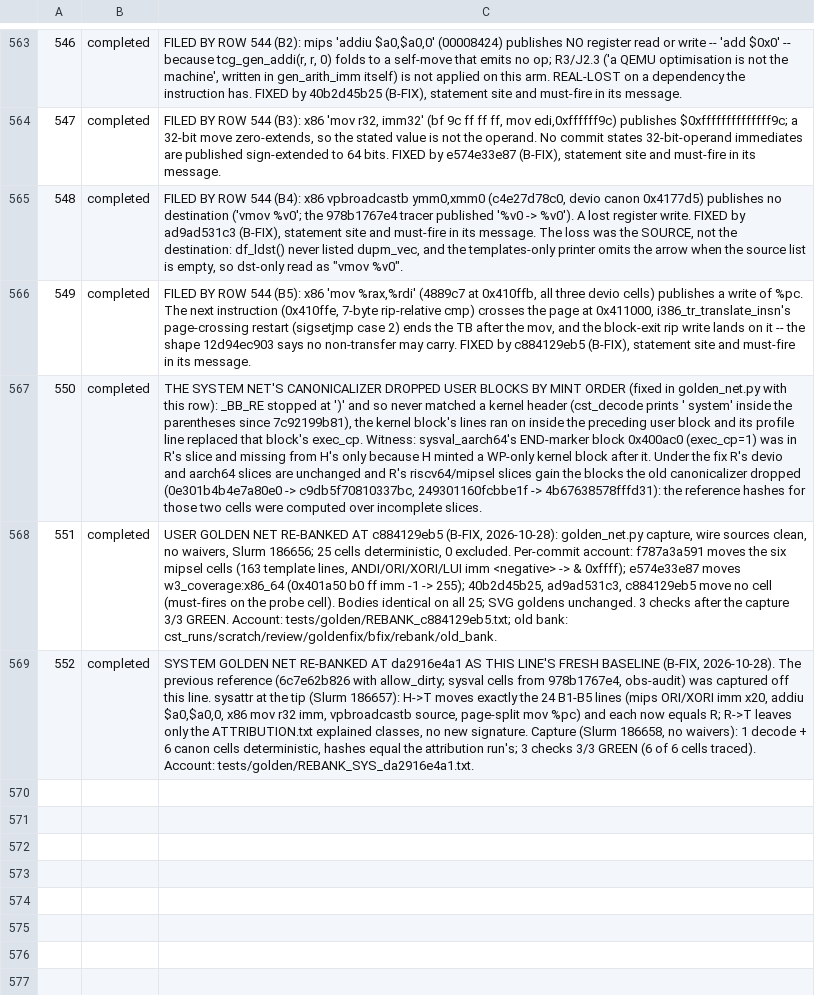
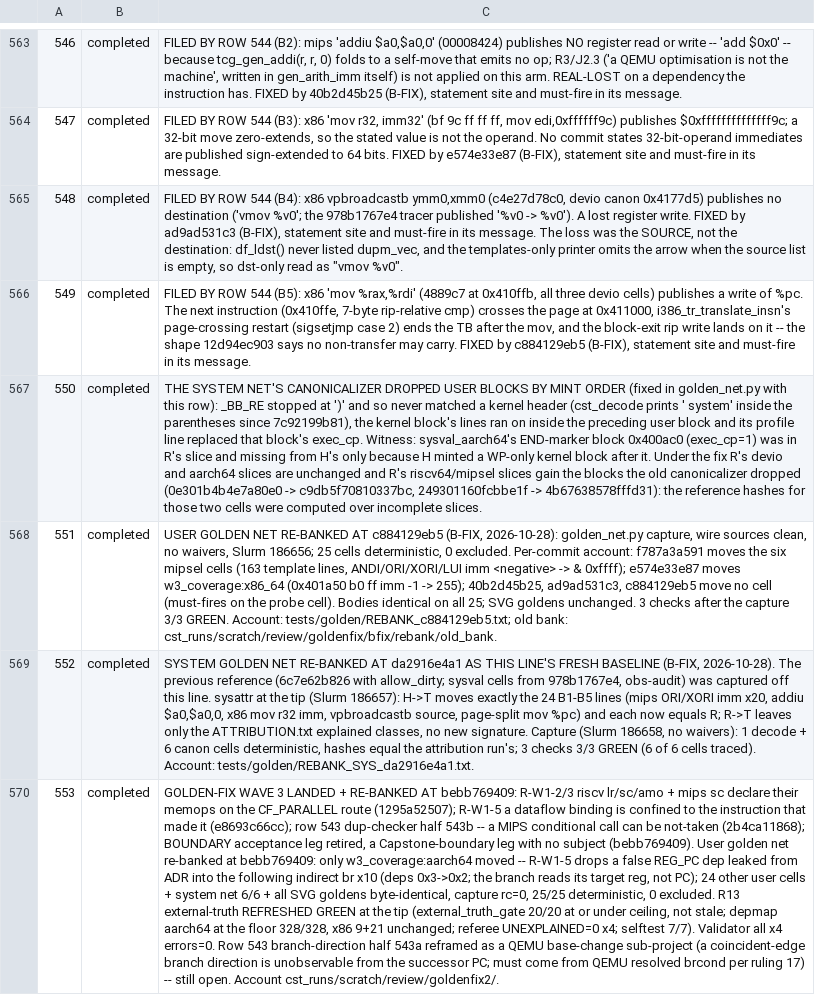
Before and after one commit to maccoymerrell/qemu, a TSV file: contrib/plugins/champsim_tracer/TASK_LEDGER.tsv, drawn as a sheet; only a part is shown, gaps mark what is left out; the diff names each change by its address in the sheet, - before the commit and + after, or states it on an @@ line.

```diff
--- a/contrib/plugins/champsim_tracer/TASK_LEDGER.tsv
+++ b/contrib/plugins/champsim_tracer/TASK_LEDGER.tsv
+row 570: 553 | completed | GOLDEN-FIX WAVE 3 LANDED + RE-BANKED AT bebb769409: R-W1-2/3 riscv lr/sc/amo + mips sc declare their memops on the CF_PARALLEL route (1295a52507); R-W1-5 a dataflow binding is confined to the instruction that made it (e8693c66cc); row 543 dup-checker half 543b -- a MIPS conditional call can be not-taken (2b4ca11868); BOUNDARY acceptance leg retired, a Capstone-boundary leg with no subject (bebb769409). User golden net re-banked at bebb769409: only w3_coverage:aarch64 moved -- R-W1-5 drops a false REG_PC dep leaked from ADR into the following indirect br x10 (deps 0x3->0x2; the branch reads its target reg, not PC); 24 other user cells + system net 6/6 + all SVG goldens byte-identical, capture rc=0, 25/25 deterministic, 0 excluded. R13 external-truth REFRESHED GREEN at the tip (external_truth_gate 20/20 at or under ceiling, not stale; depmap aarch64 at the floor 328/328, x86 9+21 unchanged; referee UNEXPLAINED=0 x4; selftest 7/7). Validator all x4 errors=0. Row 543 branch-direction half 543a reframed as a QEMU base-change sub-project (a coincident-edge branch direction is unobservable from the successor PC; must come from QEMU resolved brcond per ruling 17) -- still open. Account cst_runs/scratch/review/goldenfix2/.
```
